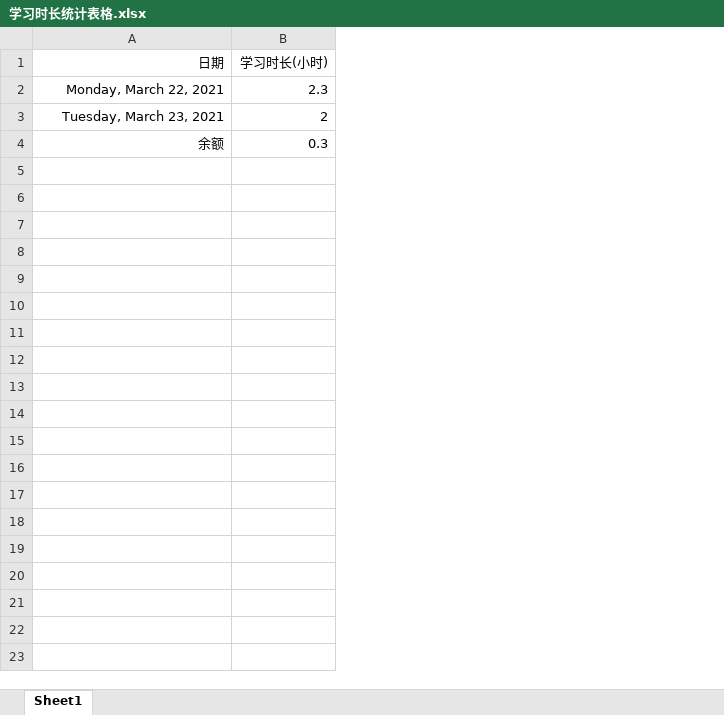
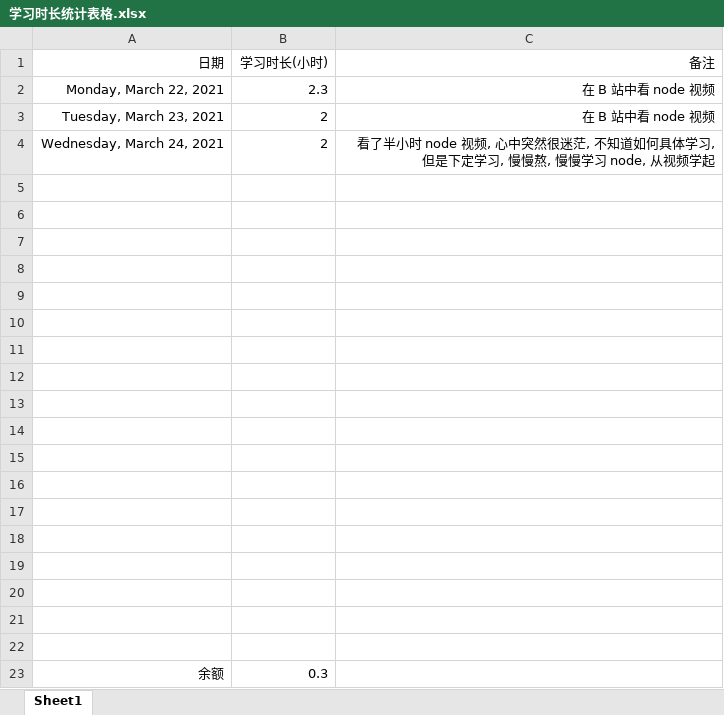
Before and after one commit to tianya071128/javaScript-knowledge, an Excel workbook: 其他/demo/学习时长统计表格.xlsx, sheet Sheet1, drawn as a sheet; values as stored, in another font and other column widths than the file's, no borders; the diff names each change by its address in the sheet, - before the commit and + after, or states it on an @@ line.

Commit message:
node03

```diff
--- a/其他/demo/学习时长统计表格.xlsx (sheet Sheet1)
+++ b/其他/demo/学习时长统计表格.xlsx (sheet Sheet1)
+column C (备注), rows 2-3: 在 B 站中看 node 视频 | 在 B 站中看 node 视频
+row 4: Wednesday, March 24, 2021 | 2 | 看了半小时 node 视频, 心中突然很迷茫, 不知道如何具体学习, 但是下定学习, 慢慢熬, 慢慢学习 node, 从视频学起
+row 5: (empty)
+row 6: (empty)
+row 7: (empty)
+row 8: (empty)
+row 9: (empty)
+row 10: (empty)
+row 11: (empty)
+row 12: (empty)
+row 13: (empty)
+row 14: (empty)
+row 15: (empty)
+row 16: (empty)
+row 17: (empty)
+row 18: (empty)
+row 19: (empty)
+row 20: (empty)
+row 21: (empty)
+row 22: (empty)
```
Also changed, not shown: 16 other files.
